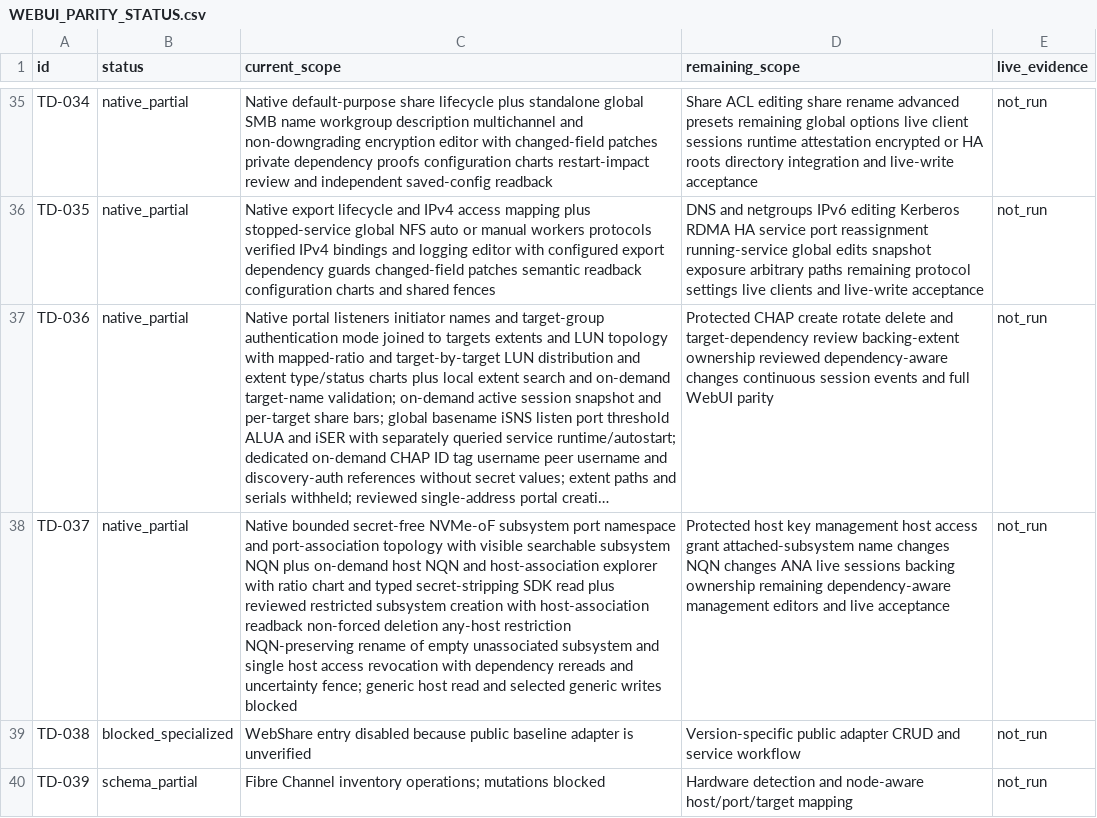
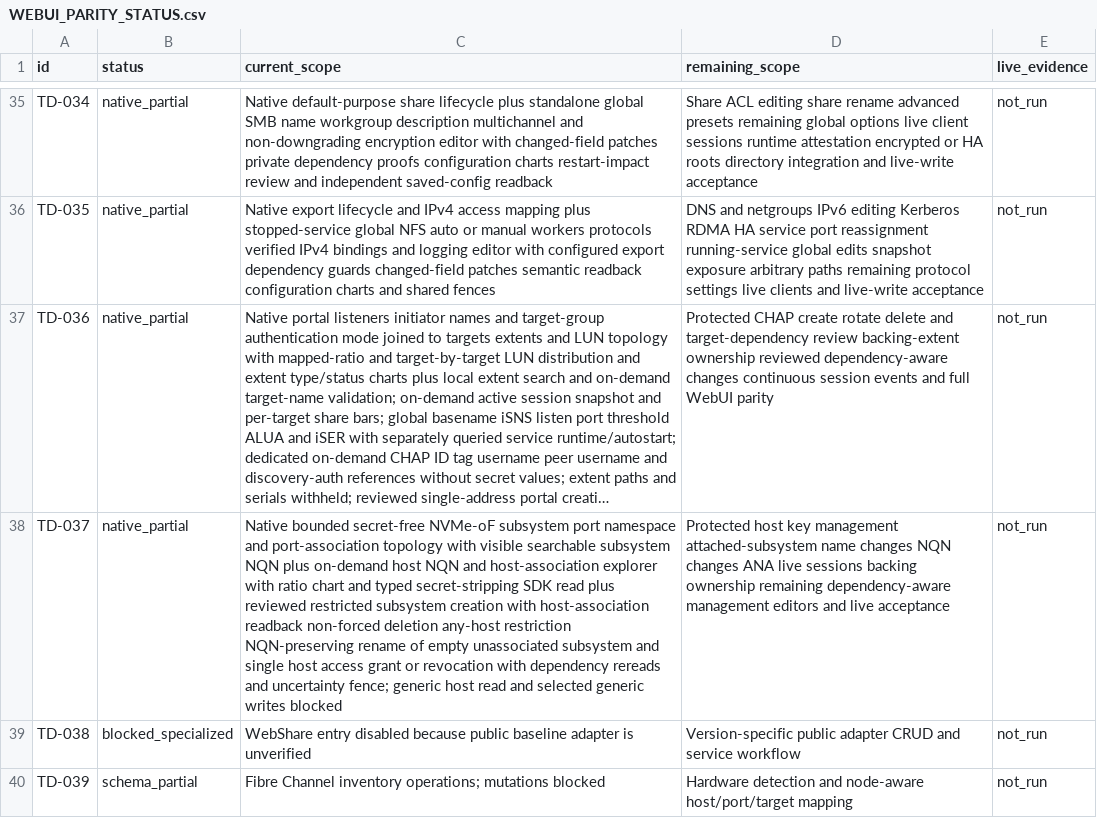
Before and after one commit to Theorvane/TrueNavo, a CSV file: docs/planning/WEBUI_PARITY_STATUS.csv, drawn as a sheet; only a part is shown, gaps mark what is left out; long unchanged cells end in …; the diff names each change by its address in the sheet, - before the commit and + after, or states it on an @@ line.

Commit message:
Add reviewed NVMe host access grant

```diff
--- a/docs/planning/WEBUI_PARITY_STATUS.csv
+++ b/docs/planning/WEBUI_PARITY_STATUS.csv
-C38 (current_scope): …host access revocation with…
+C38 (current_scope): …host access grant or revocation with…
-D38 (remaining_scope): …key management host access grant attached-subsystem name…
+D38 (remaining_scope): …key management attached-subsystem name…
```
Also changed, not shown: 11 other files.
